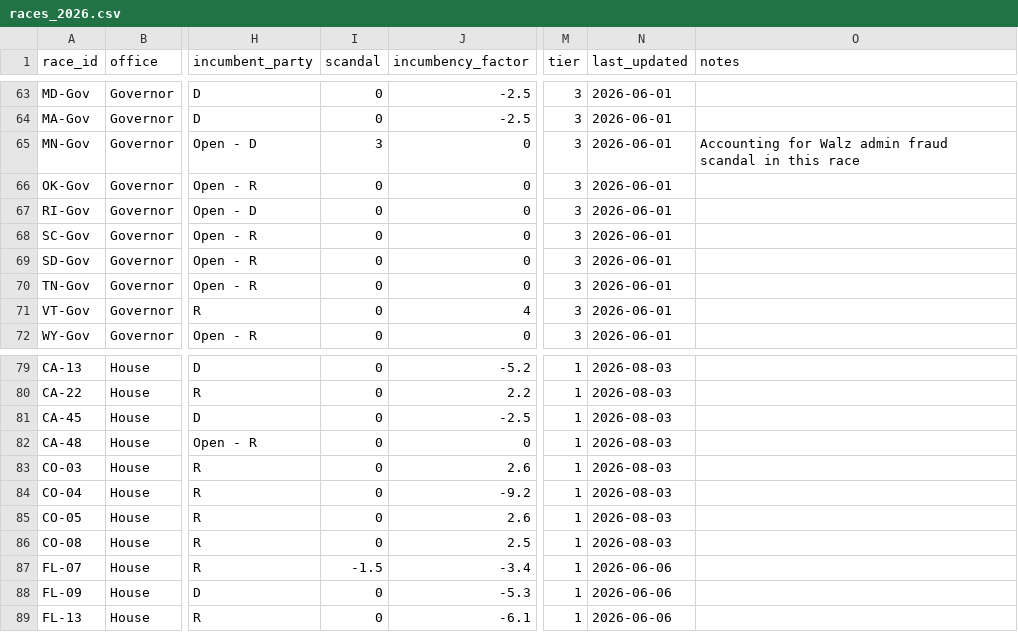
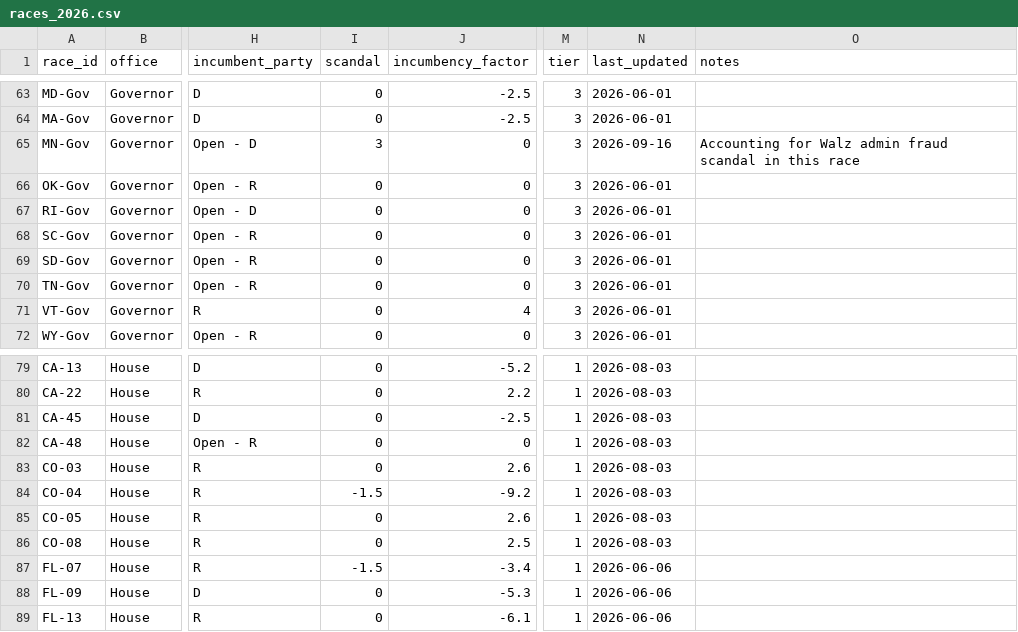
Before and after one commit to krishna-on-gh/carlosneedle, a CSV file: data/races_2026.csv, drawn as a sheet; only a part is shown, gaps mark what is left out; the diff covers the shown part only; the diff names each change by its address in the sheet, - before the commit and + after, or states it on an @@ line.

```diff
--- a/data/races_2026.csv
+++ b/data/races_2026.csv
-N65 (last_updated): 2026-06-01
+N65 (last_updated): 2026-09-16
-I84 (scandal): 0
+I84 (scandal): -1.5
```
Also changed, not shown: 6 edited cells elsewhere in this file.
